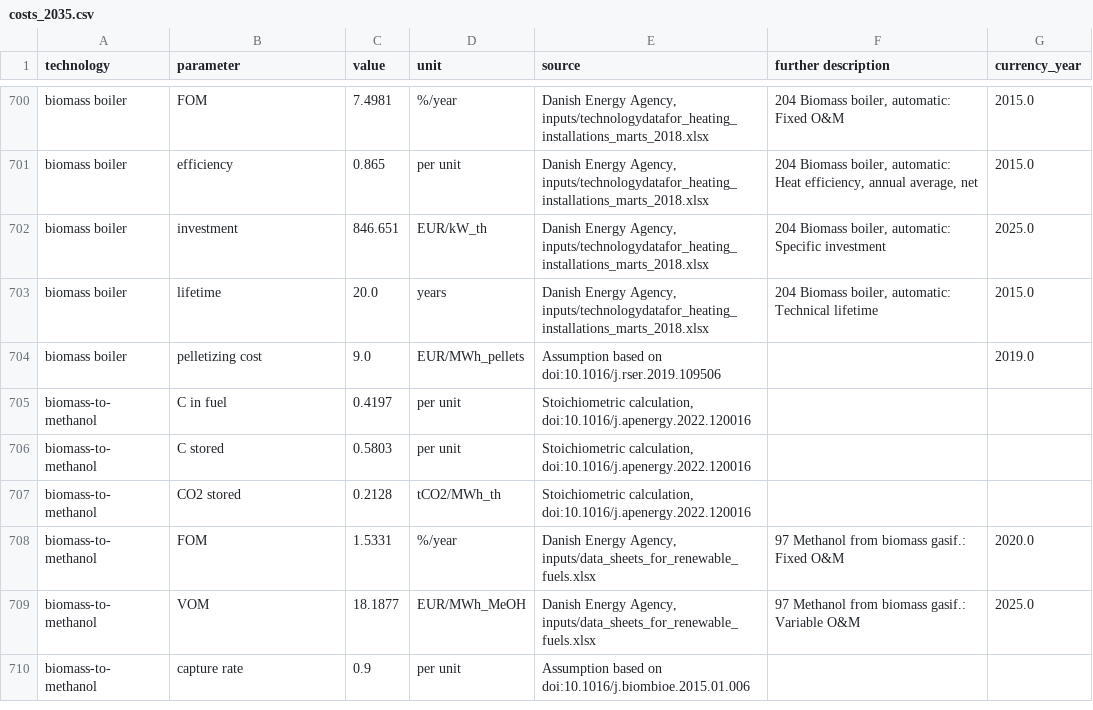
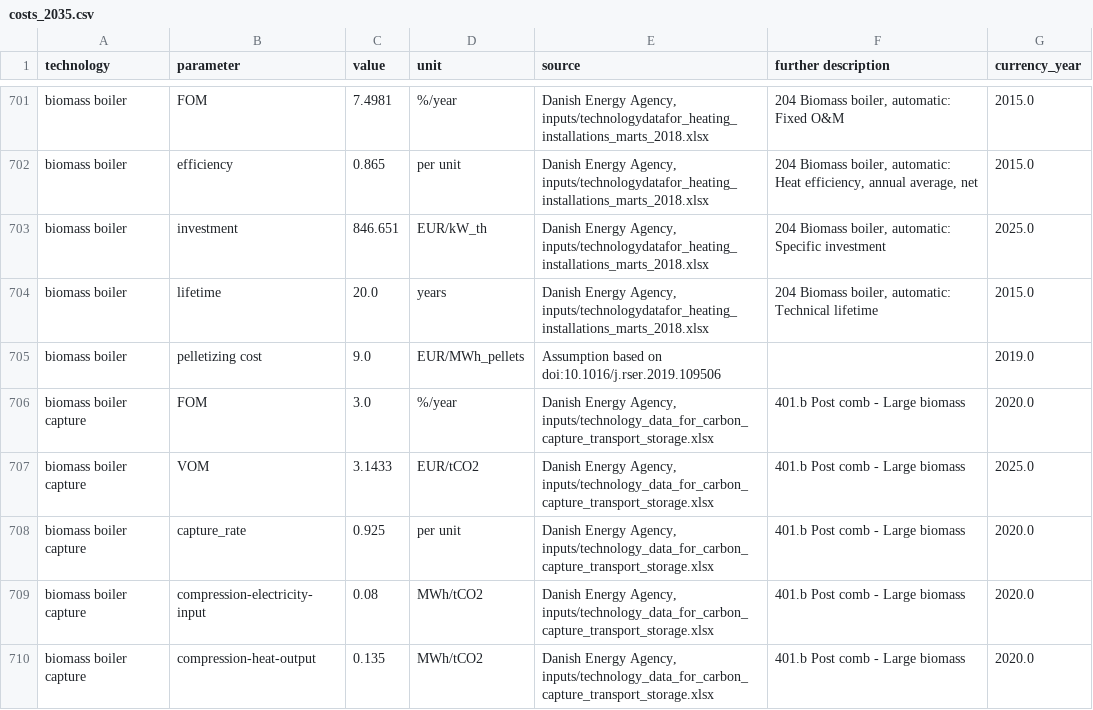
Before and after one commit to BertoGBG/technology-data, a CSV file: outputs/costs_2035.csv, drawn as a sheet; only a part is shown, gaps mark what is left out; the shorter side is filled out with more unchanged rows; the diff covers the shown part only.

Commit message:
Add biomass boiler to add_carbon_capture function and update outputs. (#253)
* Add biomass boiler to add_carbon_capture function and update outputs.

* Updated US data CSVs

* Update release notes.

* Also extract variable O&M values for carbon capture retrofit projects

* Update release notes to document O&M change

* Rerun USA costs to incorporate VOM in CC retrofit technologies

* Update investment cost of biomass boiler capture to 2025 currency year

* Update docs/release_notes.rst

Co-authored-by: Johannes HAMPP <42553970+euronion@users.noreply.github.com>

* Update docs/release_notes.rst

Co-authored-by: Johannes HAMPP <42553970+euronion@users.noreply.github.com>

* data: Regenerate outputs post merge/main

* code: Rename Variable O&M to VOM for consistency

---------

Co-authored-by: Johannes HAMPP <42553970+euronion@users.noreply.github.com>

```diff
--- a/outputs/costs_2035.csv
+++ b/outputs/costs_2035.csv
@@ -707 +708,6 @@ biomass boiler,lifetime,20.0,years,"Danish Energy Agency, inputs/technologydataf
 biomass boiler,pelletizing cost,9.0,EUR/MWh_pellets,Assumption based on doi:10.1016/j.rser.2019.109506,,2019.0
+biomass boiler capture,FOM,3.0,%/year,"Danish Energy Agency, inputs/technology_data_for_carbon_capture_transport_storage.xlsx",401.b Post comb - Large biomass,2020.0
+biomass boiler capture,VOM,3.1433,EUR/tCO2,"Danish Energy Agency, inputs/technology_data_for_carbon_capture_transport_storage.xlsx",401.b Post comb - Large biomass,2025.0
+biomass boiler capture,capture_rate,0.925,per unit,"Danish Energy Agency, inputs/technology_data_for_carbon_capture_transport_storage.xlsx",401.b Post comb - Large biomass,2020.0
+biomass boiler capture,compression-electricity-input,0.08,MWh/tCO2,"Danish Energy Agency, inputs/technology_data_for_carbon_capture_transport_storage.xlsx",401.b Post comb - Large biomass,2020.0
+biomass boiler capture,compression-heat-output,0.135,MWh/tCO2,"Danish Energy Agency, inputs/technology_data_for_carbon_capture_transport_storage.xlsx",401.b Post comb - Large biomass,2020.0
```
Also changed, not shown: 7 added rows and 1 edited cell elsewhere in this file, outputs/costs_2020.csv, outputs/costs_2030.csv, 13 other files.
